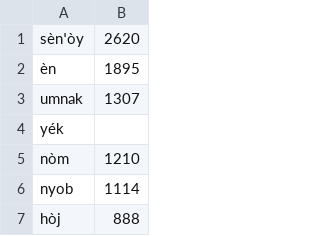
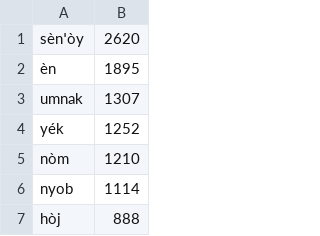
Before and after one commit to andyleongdev-lab/lexical-model, a TSV file: release/sil/sil.tea.dict/source/wordlist.tsv, drawn as a sheet; only a part is shown.

Commit message:
chore: restore frequency

```diff
--- a/release/sil/sil.tea.dict/source/wordlist.tsv
+++ b/release/sil/sil.tea.dict/source/wordlist.tsv
@@ -3,3 +3,3 @@
 umnak	1307
-yék
+yék	1252
 nòm	1210
```
